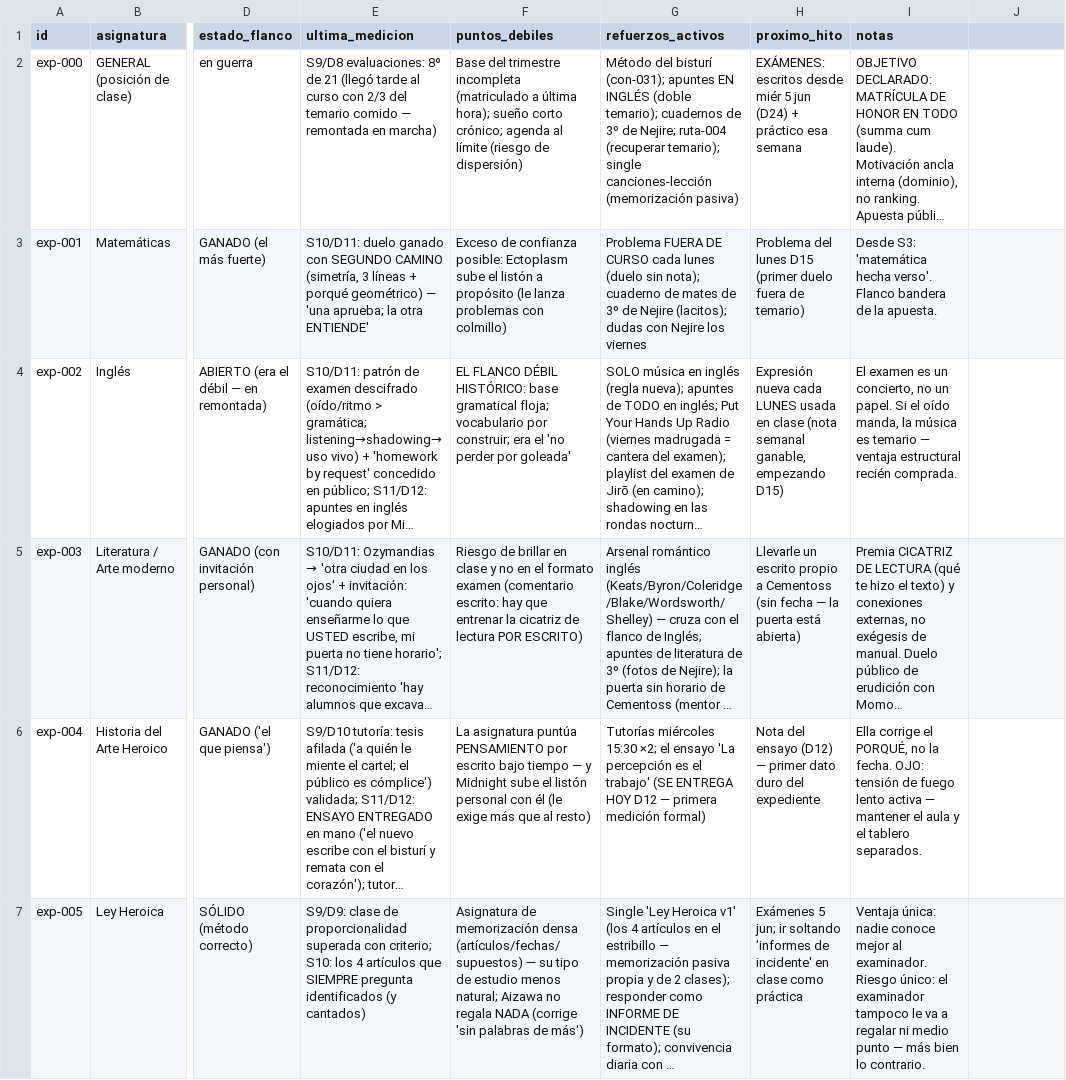
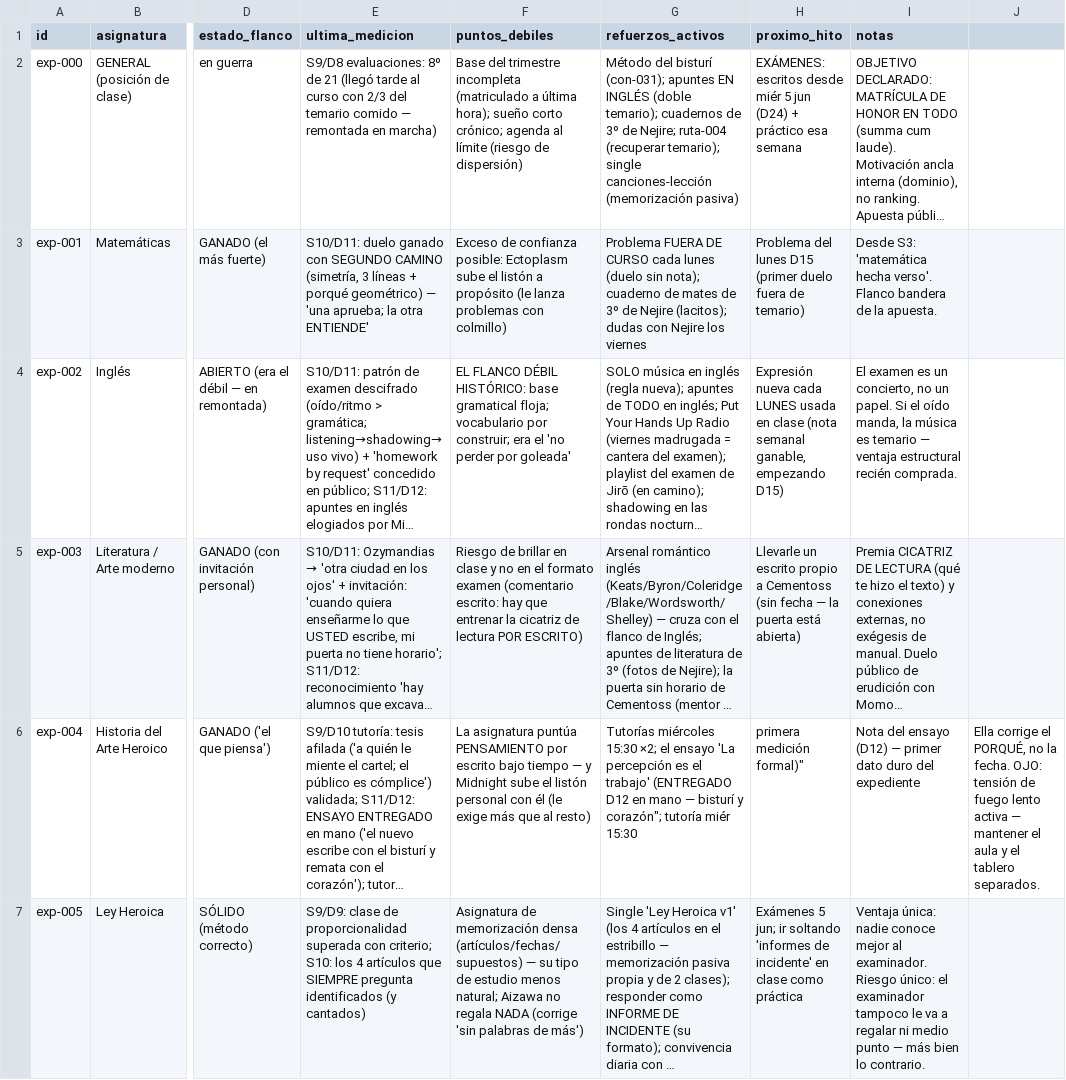
Before and after one commit to linusmandrake/rpg-myheroacademia-pc-pendiente, a CSV file: registros/expediente_academico.csv, drawn as a sheet; only a part is shown, gaps mark what is left out; long unchanged cells end in …; the diff covers the shown part only; the diff names each change by its address in the sheet, - before the commit and + after, or states it on an @@ line.

```diff
--- a/registros/expediente_academico.csv
+++ b/registros/expediente_academico.csv
-G6 (refuerzos_activos): …el trabajo' (SE ENTREGA HOY D12 — primera medición formal)
+G6 (refuerzos_activos): …el trabajo' (ENTREGADO D12 en mano — bisturí y corazón"; tutoría miér 15:30
-H6 (proximo_hito): Nota del ensayo (D12) — primer dato duro del expediente
+H6 (proximo_hito): primera medición formal)"
-I6 (notas): Ella corrige el PORQUÉ, no la fecha. OJO: tensión de fuego lento activa — mantener el aula y el tablero separados.
+I6 (notas): Nota del ensayo (D12) — primer dato duro del expediente
-J6: (empty)
+J6: Ella corrige el PORQUÉ, no la fecha. OJO: tensión de fuego lento activa — mantener el aula y el tablero separados.
```
Also changed, not shown: 2 edited cells elsewhere in this file, registros/misiones.csv, registros/relaciones.csv, 3 other files.
